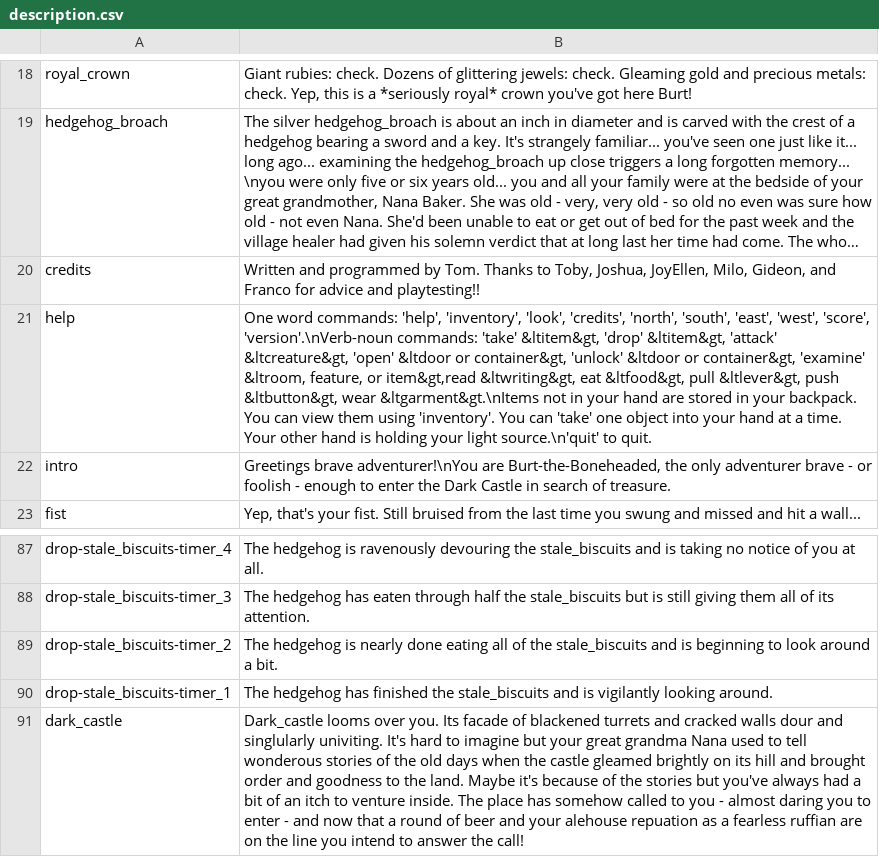
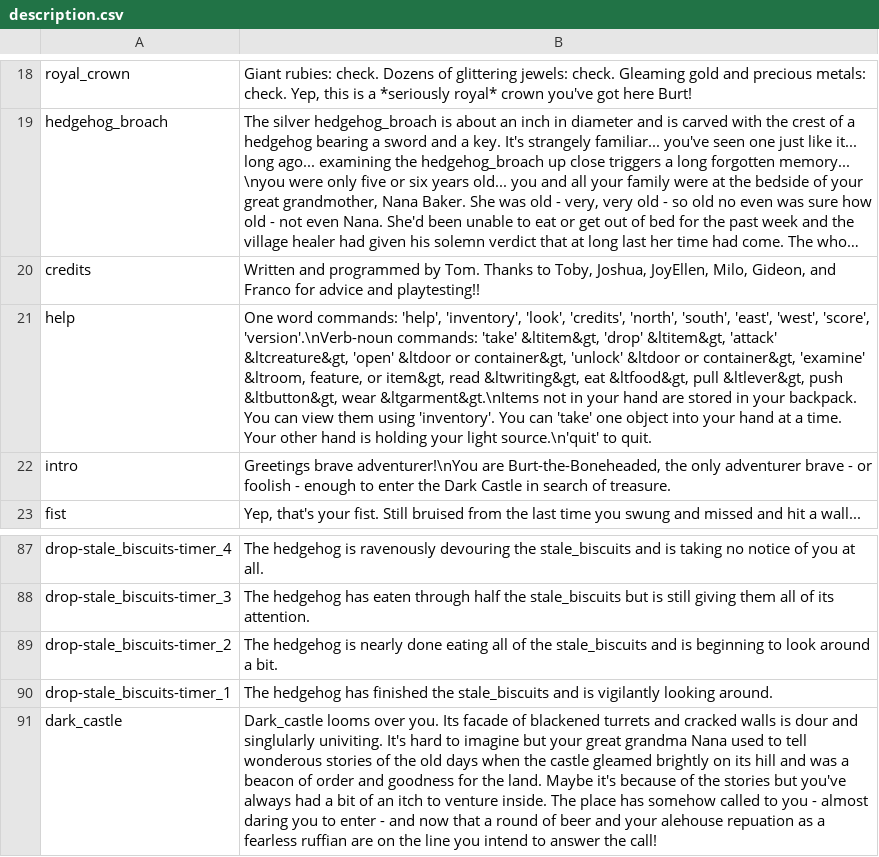
Before and after one commit to tsnellgrove/dark_castle2, a CSV file: description.csv, drawn as a sheet; only a part is shown, gaps mark what is left out; long unchanged cells end in …; the diff names each change by its address in the sheet, - before the commit and + after, or states it on an @@ line.

```diff
--- a/description.csv
+++ b/description.csv
-B21: …feature, or item&gt,read &ltwriting&gt, eat…
+B21: …feature, or item&gt, read &ltwriting&gt, eat…
-B91: …cracked walls dour and singlularly univiting. It's hard to imagine but your great grandma Nana used to tell wonderous stories of the old days when the castle gleamed brightly on its hill and brought order and goodness to the land.…
+B91: …cracked walls is dour and singlularly univiting. It's hard to imagine but your great grandma Nana used to tell wonderous stories of the old days when the castle gleamed brightly on its hill and was a beacon of order and goodness for the land.…
```
Also changed, not shown: 1 other file.
